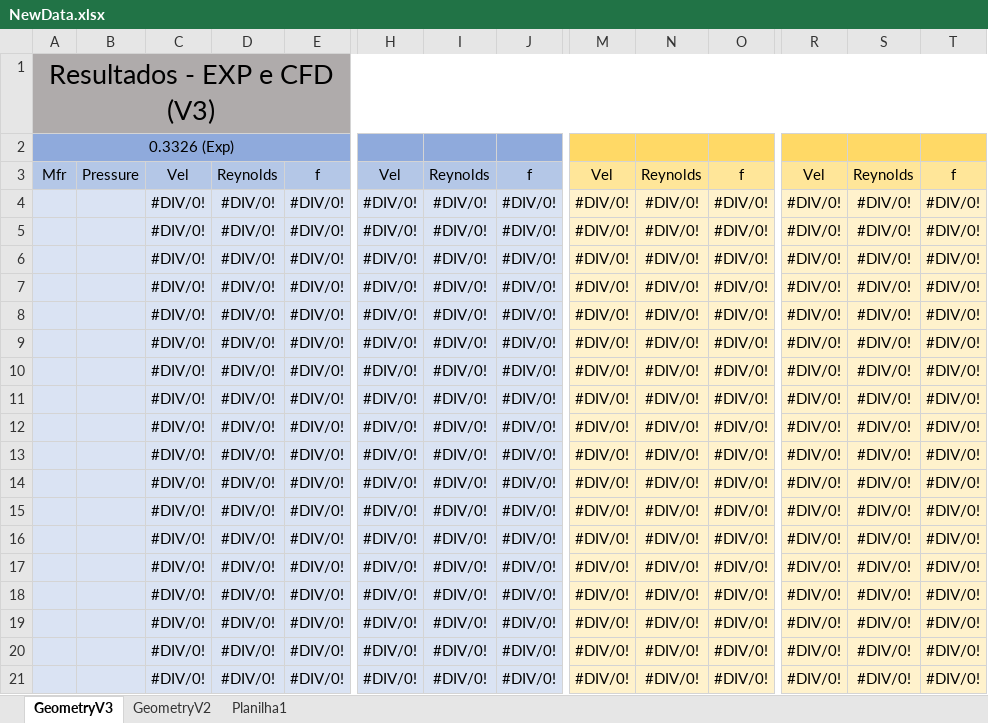
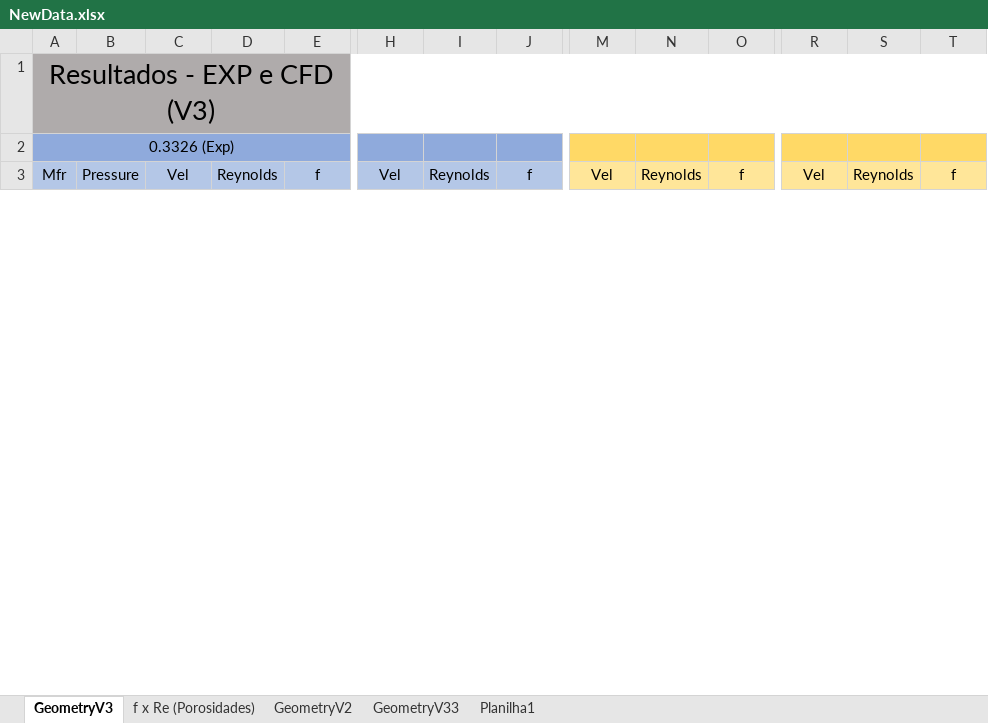
Before and after one commit to BibowC/Artificial-Neural-Network, an Excel workbook: NewData.xlsx, sheet GeometryV3, drawn as a sheet; only a part is shown, gaps mark what is left out; values as stored, in another font and other column widths than the file's, no borders; charts and pictures not drawn; removed rows and columns are numbered as before the commit, all else as after; rows hold the shown columns only; the diff covers the shown part only; the diff names each change by its address in the sheet, - before the commit and + after, or states it on an @@ line.

Commit message:
23/01/2025

```diff
--- a/NewData.xlsx (sheet GeometryV3)
+++ b/NewData.xlsx (sheet GeometryV3)
+sheet tab: f x Re (Porosidades)
+sheet tab: GeometryV33
-row 4:  |  | #DIV/0! | #DIV/0! | #DIV/0! | #DIV/0! | #DIV/0! | #DIV/0! | #DIV/0! | #DIV/0! | #DIV/0! | #DIV/0! | #DIV/0! | #DIV/0!
-row 5:  |  | #DIV/0! | #DIV/0! | #DIV/0! | #DIV/0! | #DIV/0! | #DIV/0! | #DIV/0! | #DIV/0! | #DIV/0! | #DIV/0! | #DIV/0! | #DIV/0!
-row 6:  |  | #DIV/0! | #DIV/0! | #DIV/0! | #DIV/0! | #DIV/0! | #DIV/0! | #DIV/0! | #DIV/0! | #DIV/0! | #DIV/0! | #DIV/0! | #DIV/0!
-row 7:  |  | #DIV/0! | #DIV/0! | #DIV/0! | #DIV/0! | #DIV/0! | #DIV/0! | #DIV/0! | #DIV/0! | #DIV/0! | #DIV/0! | #DIV/0! | #DIV/0!
-row 8:  |  | #DIV/0! | #DIV/0! | #DIV/0! | #DIV/0! | #DIV/0! | #DIV/0! | #DIV/0! | #DIV/0! | #DIV/0! | #DIV/0! | #DIV/0! | #DIV/0!
-row 9:  |  | #DIV/0! | #DIV/0! | #DIV/0! | #DIV/0! | #DIV/0! | #DIV/0! | #DIV/0! | #DIV/0! | #DIV/0! | #DIV/0! | #DIV/0! | #DIV/0!
-row 10:  |  | #DIV/0! | #DIV/0! | #DIV/0! | #DIV/0! | #DIV/0! | #DIV/0! | #DIV/0! | #DIV/0! | #DIV/0! | #DIV/0! | #DIV/0! | #DIV/0!
-row 11:  |  | #DIV/0! | #DIV/0! | #DIV/0! | #DIV/0! | #DIV/0! | #DIV/0! | #DIV/0! | #DIV/0! | #DIV/0! | #DIV/0! | #DIV/0! | #DIV/0!
-row 12:  |  | #DIV/0! | #DIV/0! | #DIV/0! | #DIV/0! | #DIV/0! | #DIV/0! | #DIV/0! | #DIV/0! | #DIV/0! | #DIV/0! | #DIV/0! | #DIV/0!
-row 13:  |  | #DIV/0! | #DIV/0! | #DIV/0! | #DIV/0! | #DIV/0! | #DIV/0! | #DIV/0! | #DIV/0! | #DIV/0! | #DIV/0! | #DIV/0! | #DIV/0!
-row 14:  |  | #DIV/0! | #DIV/0! | #DIV/0! | #DIV/0! | #DIV/0! | #DIV/0! | #DIV/0! | #DIV/0! | #DIV/0! | #DIV/0! | #DIV/0! | #DIV/0!
-row 15:  |  | #DIV/0! | #DIV/0! | #DIV/0! | #DIV/0! | #DIV/0! | #DIV/0! | #DIV/0! | #DIV/0! | #DIV/0! | #DIV/0! | #DIV/0! | #DIV/0!
-row 16:  |  | #DIV/0! | #DIV/0! | #DIV/0! | #DIV/0! | #DIV/0! | #DIV/0! | #DIV/0! | #DIV/0! | #DIV/0! | #DIV/0! | #DIV/0! | #DIV/0!
-row 17:  |  | #DIV/0! | #DIV/0! | #DIV/0! | #DIV/0! | #DIV/0! | #DIV/0! | #DIV/0! | #DIV/0! | #DIV/0! | #DIV/0! | #DIV/0! | #DIV/0!
-row 18:  |  | #DIV/0! | #DIV/0! | #DIV/0! | #DIV/0! | #DIV/0! | #DIV/0! | #DIV/0! | #DIV/0! | #DIV/0! | #DIV/0! | #DIV/0! | #DIV/0!
-row 19:  |  | #DIV/0! | #DIV/0! | #DIV/0! | #DIV/0! | #DIV/0! | #DIV/0! | #DIV/0! | #DIV/0! | #DIV/0! | #DIV/0! | #DIV/0! | #DIV/0!
-row 20:  |  | #DIV/0! | #DIV/0! | #DIV/0! | #DIV/0! | #DIV/0! | #DIV/0! | #DIV/0! | #DIV/0! | #DIV/0! | #DIV/0! | #DIV/0! | #DIV/0!
-row 21:  |  | #DIV/0! | #DIV/0! | #DIV/0! | #DIV/0! | #DIV/0! | #DIV/0! | #DIV/0! | #DIV/0! | #DIV/0! | #DIV/0! | #DIV/0! | #DIV/0!
```
Also changed, not shown: 33 added rows, 15 removed rows and 4 edited cells elsewhere in this sheet, sheet GeometryV2, formulas that keep their value, charts or pictures.
